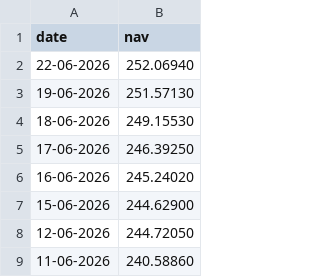
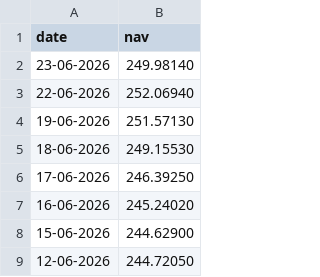
Before and after one commit to bhargavi4234/capstone-1, a CSV file: data/raw/Kotak_Bluechip_NAV.csv (was data/raw/Kotak_Bluechip.csv), drawn as a sheet; only a part is shown; the shorter side is filled out with more unchanged rows.

```diff
--- a/data/raw/Kotak_Bluechip.csv
+++ b/data/raw/Kotak_Bluechip_NAV.csv
@@ -1,2 +1,3 @@
 date,nav
+23-06-2026,249.98140
 22-06-2026,252.06940
```
Also changed, not shown: data/raw/Axis_Bluechip_NAV.csv, data/raw/ICICI_Bluechip_NAV.csv, 26 other files.
